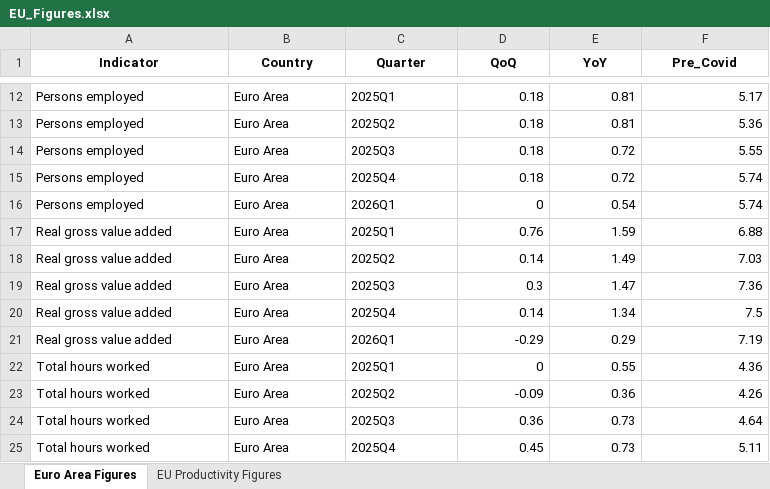
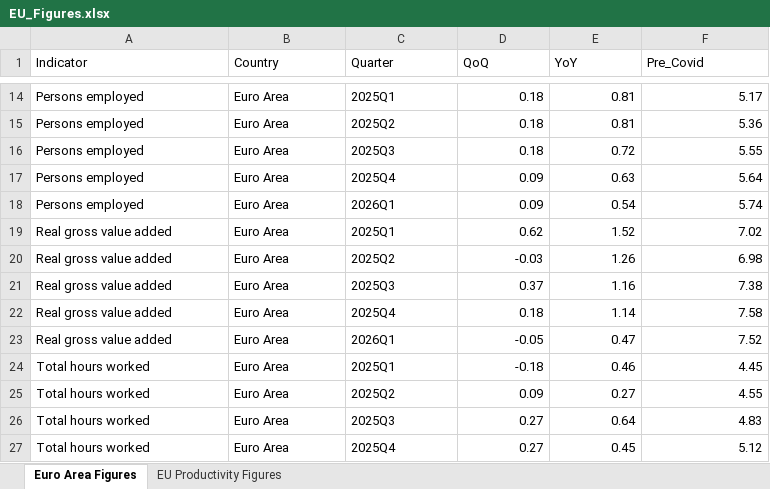
Before and after one commit to tpiproductivitylab/TPI-quarterly-data-tool, an Excel workbook: scripts/EU_Figures/EU_Figures.xlsx, sheet Euro Area Figures, drawn as a sheet; only a part is shown, gaps mark what is left out; values as stored, in another font and other column widths than the file's, no borders; addresses are those after the commit; the diff covers the shown part only; the diff names each change by its address in the sheet, - before the commit and + after, or states it on an @@ line.

```diff
--- a/scripts/EU_Figures/EU_Figures.xlsx (sheet Euro Area Figures)
+++ b/scripts/EU_Figures/EU_Figures.xlsx (sheet Euro Area Figures)
@@ A1:F1 bold: on → off, alignment: center → left @@
-D17 (QoQ): 0.18
+D17 (QoQ): 0.09
-E17 (YoY): 0.72
+E17 (YoY): 0.63
-F17 (Pre_Covid): 5.74
+F17 (Pre_Covid): 5.64
-D18 (QoQ): 0
+D18 (QoQ): 0.09
-D19 (QoQ): 0.76
+D19 (QoQ): 0.62
-E19 (YoY): 1.59
+E19 (YoY): 1.52
-F19 (Pre_Covid): 6.88
+F19 (Pre_Covid): 7.02
-D20 (QoQ): 0.14
+D20 (QoQ): -0.03
-E20 (YoY): 1.49
+E20 (YoY): 1.26
-F20 (Pre_Covid): 7.03
+F20 (Pre_Covid): 6.98
-D21 (QoQ): 0.3
+D21 (QoQ): 0.37
-E21 (YoY): 1.47
+E21 (YoY): 1.16
-F21 (Pre_Covid): 7.36
+F21 (Pre_Covid): 7.38
-D22 (QoQ): 0.14
+D22 (QoQ): 0.18
-E22 (YoY): 1.34
+E22 (YoY): 1.14
-F22 (Pre_Covid): 7.5
+F22 (Pre_Covid): 7.58
-D23 (QoQ): -0.29
+D23 (QoQ): -0.05
-E23 (YoY): 0.29
+E23 (YoY): 0.47
-F23 (Pre_Covid): 7.19
+F23 (Pre_Covid): 7.52
-D24 (QoQ): 0
+D24 (QoQ): -0.18
-E24 (YoY): 0.55
+E24 (YoY): 0.46
-F24 (Pre_Covid): 4.36
+F24 (Pre_Covid): 4.45
-D25 (QoQ): -0.09
+D25 (QoQ): 0.09
-E25 (YoY): 0.36
+E25 (YoY): 0.27
-F25 (Pre_Covid): 4.26
+F25 (Pre_Covid): 4.55
-D26 (QoQ): 0.36
+D26 (QoQ): 0.27
-E26 (YoY): 0.73
+E26 (YoY): 0.64
-F26 (Pre_Covid): 4.64
+F26 (Pre_Covid): 4.83
-D27 (QoQ): 0.45
+D27 (QoQ): 0.27
-E27 (YoY): 0.73
+E27 (YoY): 0.45
-F27 (Pre_Covid): 5.11
+F27 (Pre_Covid): 5.12
```
Also changed, not shown: 3 added rows and 33 edited cells elsewhere in this sheet, sheet EU Productivity Figures, scripts/EU_Figures/OPH_Figures.xlsx, 16 other files.
